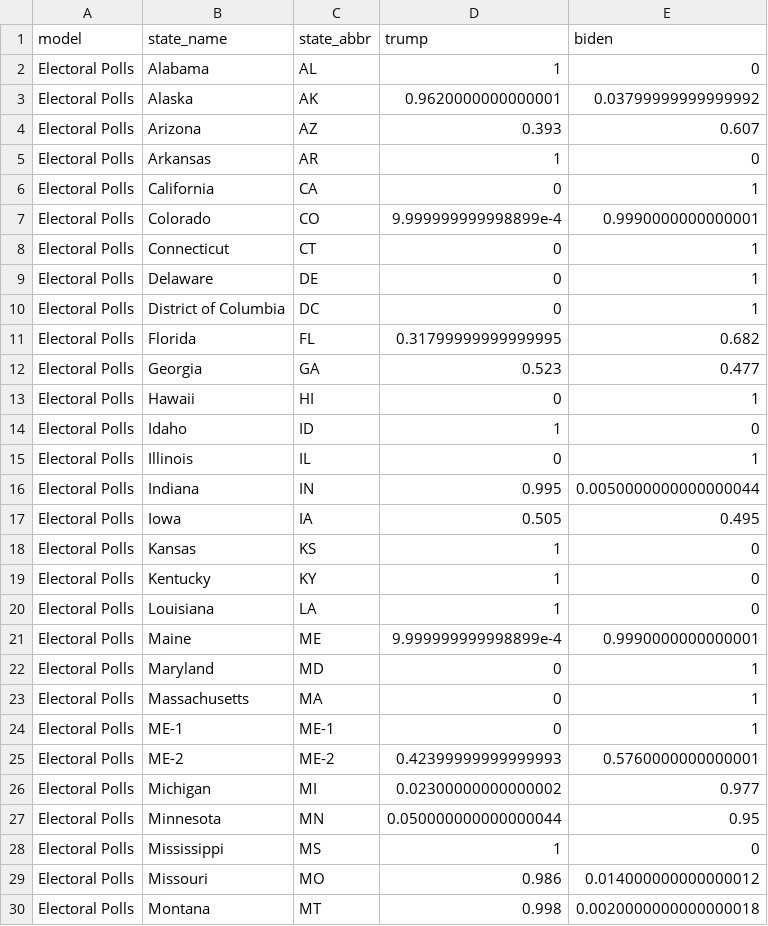
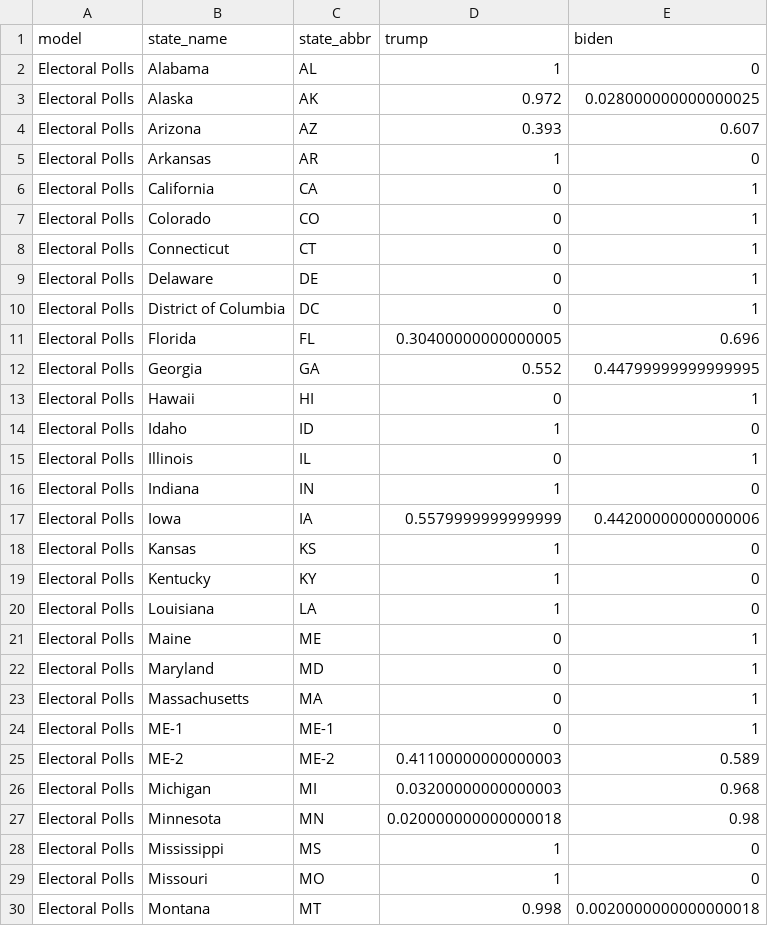
Before and after one commit to wjakethompson/2020-election-forecasts, a CSV file: forecasts/electoralpolls.csv, drawn as a sheet; only a part is shown; the diff covers the shown part only.

Commit message:
update forecasts

```diff
--- a/forecasts/electoralpolls.csv
+++ b/forecasts/electoralpolls.csv
@@ -2,3 +2,3 @@ model,state_name,state_abbr,trump,biden
 Electoral Polls,Alabama,AL,1,0
-Electoral Polls,Alaska,AK,0.9620000000000001,0.03799999999999992
+Electoral Polls,Alaska,AK,0.972,0.028000000000000025
 Electoral Polls,Arizona,AZ,0.393,0.607
@@ -6,3 +6,3 @@ Electoral Polls,Arkansas,AR,1,0
 Electoral Polls,California,CA,0,1
-Electoral Polls,Colorado,CO,9.999999999998899e-4,0.9990000000000001
+Electoral Polls,Colorado,CO,0,1
 Electoral Polls,Connecticut,CT,0,1
@@ -10,4 +10,4 @@ Electoral Polls,Delaware,DE,0,1
 Electoral Polls,District of Columbia,DC,0,1
-Electoral Polls,Florida,FL,0.31799999999999995,0.682
-Electoral Polls,Georgia,GA,0.523,0.477
+Electoral Polls,Florida,FL,0.30400000000000005,0.696
+Electoral Polls,Georgia,GA,0.552,0.44799999999999995
 Electoral Polls,Hawaii,HI,0,1
@@ -15,4 +15,4 @@ Electoral Polls,Idaho,ID,1,0
 Electoral Polls,Illinois,IL,0,1
-Electoral Polls,Indiana,IN,0.995,0.0050000000000000044
-Electoral Polls,Iowa,IA,0.505,0.495
+Electoral Polls,Indiana,IN,1,0
+Electoral Polls,Iowa,IA,0.5579999999999999,0.44200000000000006
 Electoral Polls,Kansas,KS,1,0
@@ -20,3 +20,3 @@ Electoral Polls,Kentucky,KY,1,0
 Electoral Polls,Louisiana,LA,1,0
-Electoral Polls,Maine,ME,9.999999999998899e-4,0.9990000000000001
+Electoral Polls,Maine,ME,0,1
 Electoral Polls,Maryland,MD,0,1
@@ -24,7 +24,7 @@ Electoral Polls,Massachusetts,MA,0,1
 Electoral Polls,ME-1,ME-1,0,1
-Electoral Polls,ME-2,ME-2,0.42399999999999993,0.5760000000000001
-Electoral Polls,Michigan,MI,0.02300000000000002,0.977
-Electoral Polls,Minnesota,MN,0.050000000000000044,0.95
+Electoral Polls,ME-2,ME-2,0.41100000000000003,0.589
+Electoral Polls,Michigan,MI,0.03200000000000003,0.968
+Electoral Polls,Minnesota,MN,0.020000000000000018,0.98
 Electoral Polls,Mississippi,MS,1,0
-Electoral Polls,Missouri,MO,0.986,0.014000000000000012
+Electoral Polls,Missouri,MO,1,0
 Electoral Polls,Montana,MT,0.998,0.0020000000000000018
```
Also changed, not shown: 24 edited cells elsewhere in this file, forecasts/decisiondeskhq.csv, forecasts/economist.csv, 6 other files.
